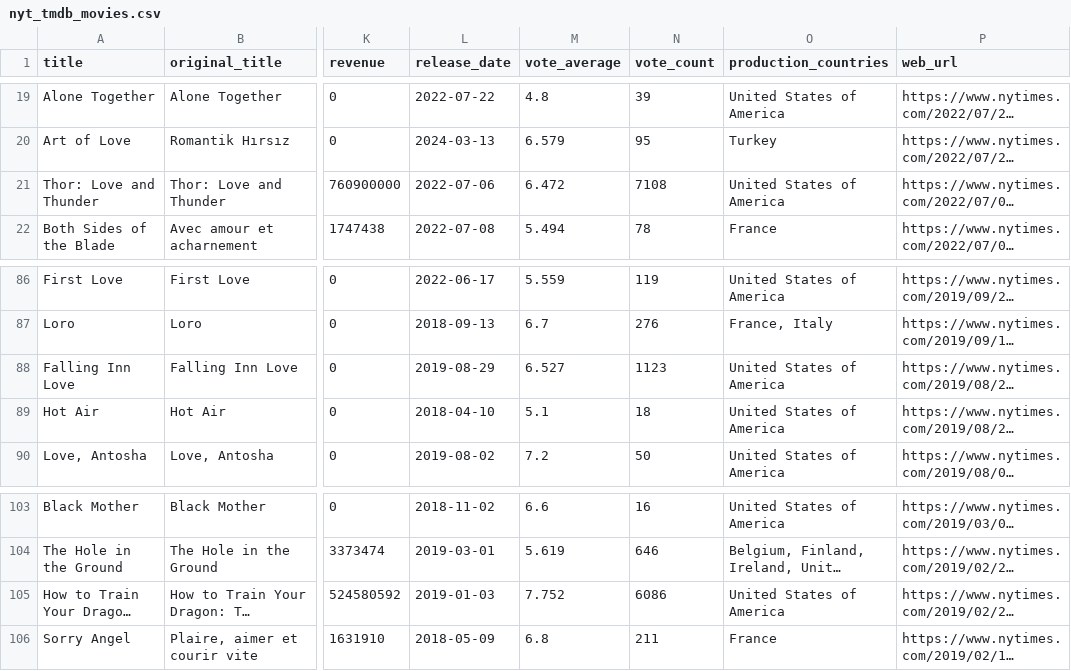
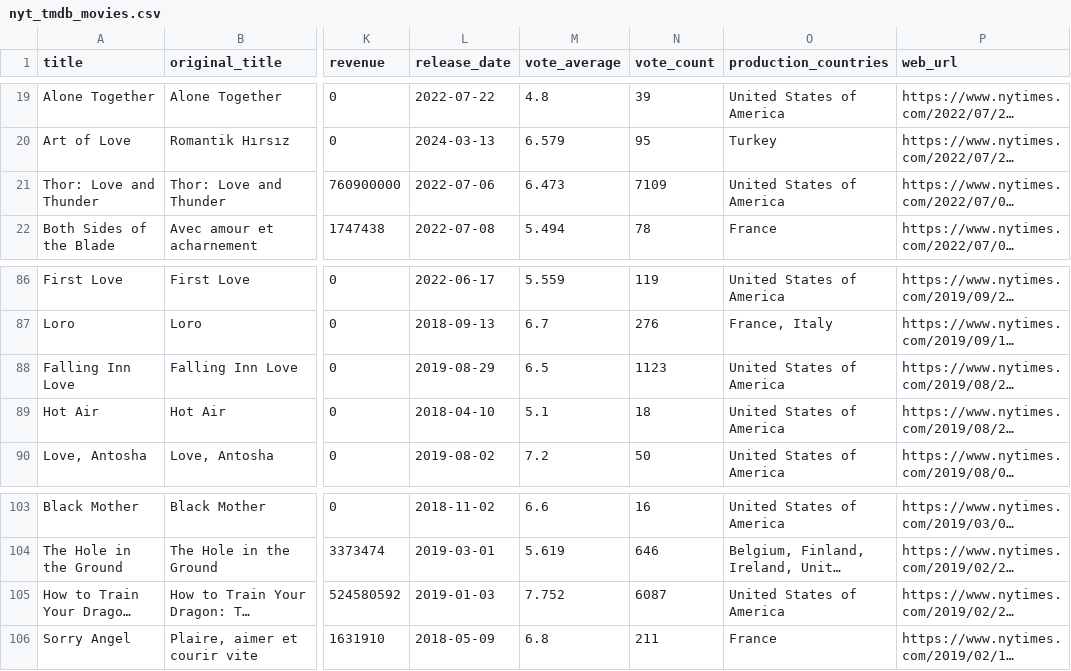
Before and after one commit to awm66/data-sourcing-challenge, a CSV file: nyt_tmdb_movies.csv, drawn as a sheet; only a part is shown, gaps mark what is left out; long unchanged cells end in …; the diff names each change by its address in the sheet, - before the commit and + after, or states it on an @@ line.

```diff
--- a/nyt_tmdb_movies.csv
+++ b/nyt_tmdb_movies.csv
-M21 (vote_average): 6.472
+M21 (vote_average): 6.473
-N21 (vote_count): 7108
+N21 (vote_count): 7109
-M88 (vote_average): 6.527
+M88 (vote_average): 6.5
-N105 (vote_count): 6086
+N105 (vote_count): 6087
```
Also changed, not shown: 1 other file.
